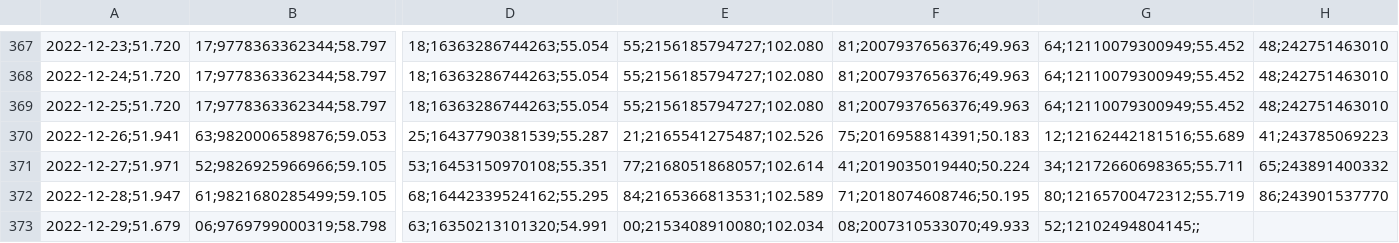
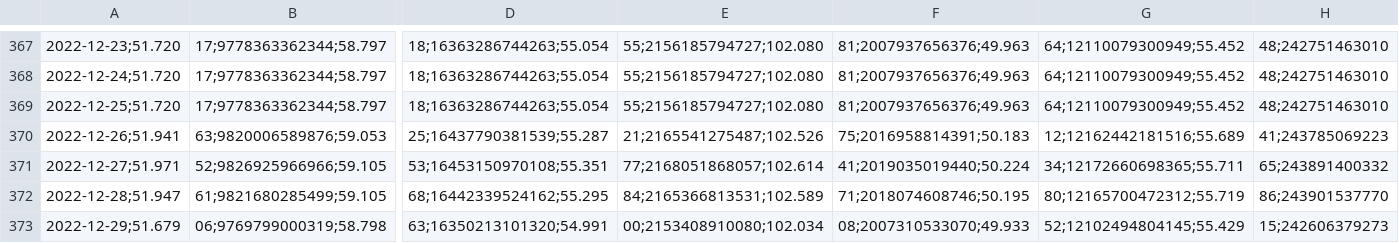
Before and after one commit to molivadatascience/WebScrapingMDS, a CSV file: producto90/output/vcfC2022-2022.csv, drawn as a sheet; only a part is shown, gaps mark what is left out; the diff names each change by its address in the sheet, - before the commit and + after, or states it on an @@ line.

```diff
--- a/producto90/output/vcfC2022-2022.csv
+++ b/producto90/output/vcfC2022-2022.csv
-G373: 52;12102494804145;;
+G373: 52;12102494804145;55.429
-H373: (empty)
+H373: 15;242606379273
```
